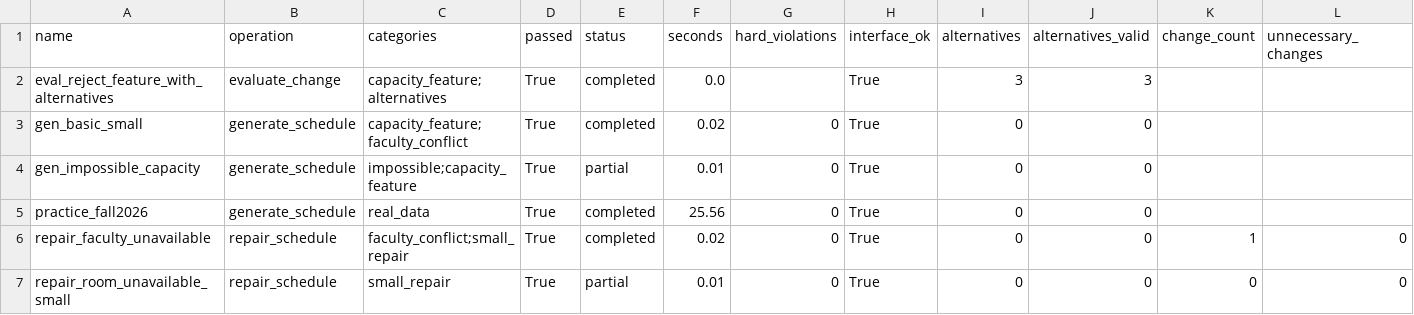
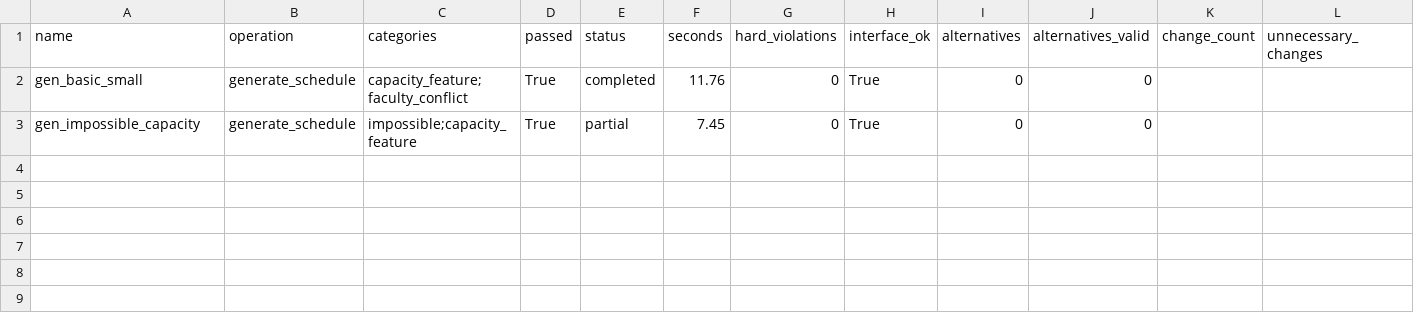
Before and after one commit to jkrasko-cu/cpsc-370-copa-scheduler, a CSV file: evaluation.csv, drawn as a sheet; only a part is shown; removed rows and columns are numbered as before the commit, all else as after; rows hold the shown columns only; the diff names each change by its address in the sheet, - before the commit and + after, or states it on an @@ line.

```diff
--- a/evaluation.csv
+++ b/evaluation.csv
-row 2: eval_reject_feature_with_alternatives | evaluate_change | capacity_feature;alternatives | True | completed | 0.0 |  | True | 3 | 3
-F2 (seconds): 0.02
+F2 (seconds): 11.76
-F3 (seconds): 0.01
+F3 (seconds): 7.45
-row 5: practice_fall2026 | generate_schedule | real_data | True | completed | 25.56 | 0 | True | 0 | 0
-row 6: repair_faculty_unavailable | repair_schedule | faculty_conflict;small_repair | True | completed | 0.02 | 0 | True | 0 | 0 | 1 | 0
-row 7: repair_room_unavailable_small | repair_schedule | small_repair | True | partial | 0.01 | 0 | True | 0 | 0 | 0 | 0
```
Also changed, not shown: 6 other files.
